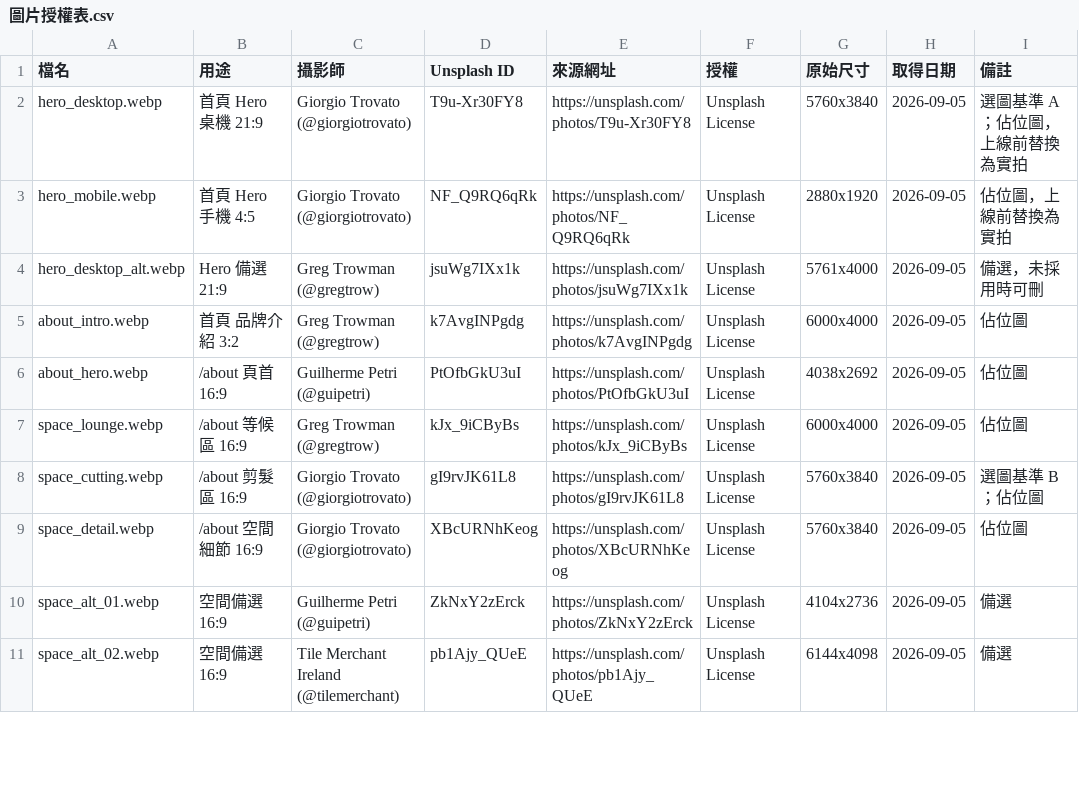
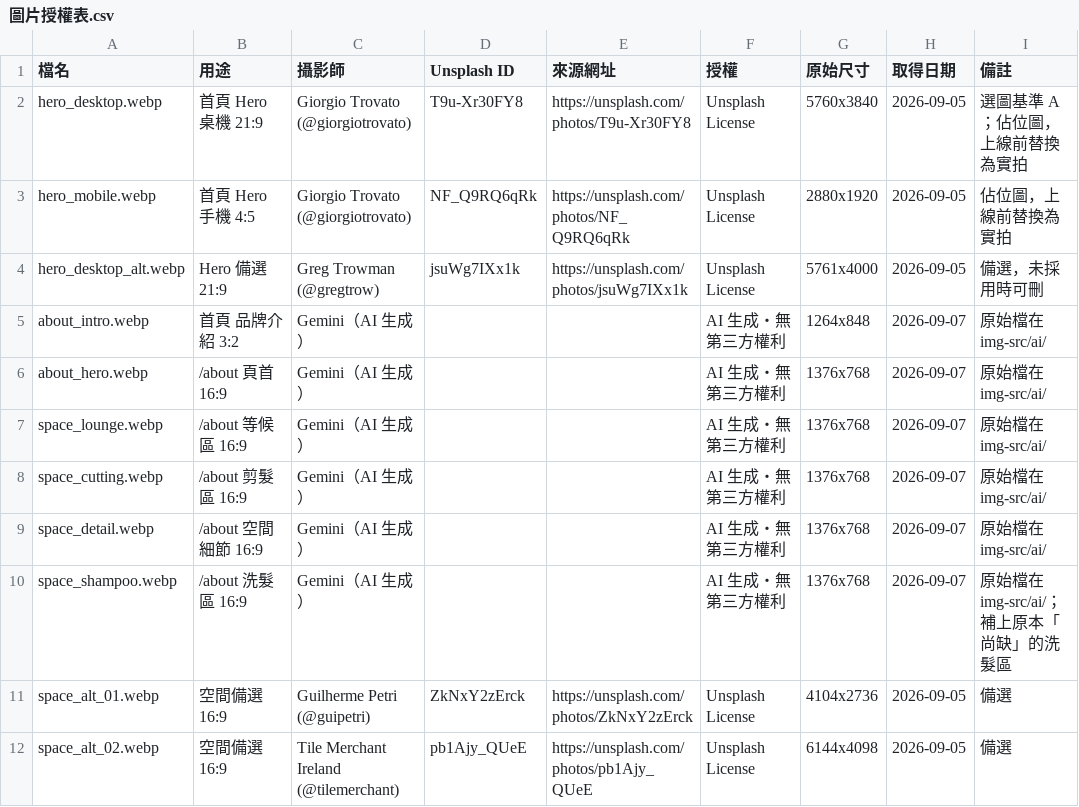
Before and after one commit to vvayHuang/margin-salon, a CSV file: public/img/圖片授權表.csv, drawn as a sheet; only a part is shown.

```diff
--- a/public/img/圖片授權表.csv
+++ b/public/img/圖片授權表.csv
@@ -4,7 +4,8 @@ hero_mobile.webp,首頁 Hero 手機 4:5,Giorgio Trovato (@giorgiotrovato),NF_Q9R
 hero_desktop_alt.webp,Hero 備選 21:9,Greg Trowman (@gregtrow),jsuWg7IXx1k,https://unsplash.com/photos/jsuWg7IXx1k,Unsplash License,5761x4000,2026-09-05,備選，未採用時可刪
-about_intro.webp,首頁 品牌介紹 3:2,Greg Trowman (@gregtrow),k7AvgINPgdg,https://unsplash.com/photos/k7AvgINPgdg,Unsplash License,6000x4000,2026-09-05,佔位圖
-about_hero.webp,/about 頁首 16:9,Guilherme Petri (@guipetri),PtOfbGkU3uI,https://unsplash.com/photos/PtOfbGkU3uI,Unsplash License,4038x2692,2026-09-05,佔位圖
-space_lounge.webp,/about 等候區 16:9,Greg Trowman (@gregtrow),kJx_9iCByBs,https://unsplash.com/photos/kJx_9iCByBs,Unsplash License,6000x4000,2026-09-05,佔位圖
-space_cutting.webp,/about 剪髮區 16:9,Giorgio Trovato (@giorgiotrovato),gI9rvJK61L8,https://unsplash.com/photos/gI9rvJK61L8,Unsplash License,5760x3840,2026-09-05,選圖基準 B；佔位圖
-space_detail.webp,/about 空間細節 16:9,Giorgio Trovato (@giorgiotrovato),XBcURNhKeog,https://unsplash.com/photos/XBcURNhKeog,Unsplash License,5760x3840,2026-09-05,佔位圖
+about_intro.webp,首頁 品牌介紹 3:2,Gemini（AI 生成）,,,AI 生成・無第三方權利,1264x848,2026-09-07,原始檔在 img-src/ai/
+about_hero.webp,/about 頁首 16:9,Gemini（AI 生成）,,,AI 生成・無第三方權利,1376x768,2026-09-07,原始檔在 img-src/ai/
+space_lounge.webp,/about 等候區 16:9,Gemini（AI 生成）,,,AI 生成・無第三方權利,1376x768,2026-09-07,原始檔在 img-src/ai/
+space_cutting.webp,/about 剪髮區 16:9,Gemini（AI 生成）,,,AI 生成・無第三方權利,1376x768,2026-09-07,原始檔在 img-src/ai/
+space_detail.webp,/about 空間細節 16:9,Gemini（AI 生成）,,,AI 生成・無第三方權利,1376x768,2026-09-07,原始檔在 img-src/ai/
+space_shampoo.webp,/about 洗髮區 16:9,Gemini（AI 生成）,,,AI 生成・無第三方權利,1376x768,2026-09-07,原始檔在 img-src/ai/；補上原本「尚缺」的洗髮區
 space_alt_01.webp,空間備選 16:9,Guilherme Petri (@guipetri),ZkNxY2zErck,https://unsplash.com/photos/ZkNxY2zErck,Unsplash License,4104x2736,2026-09-05,備選
```
Also changed, not shown: 31 other files.
